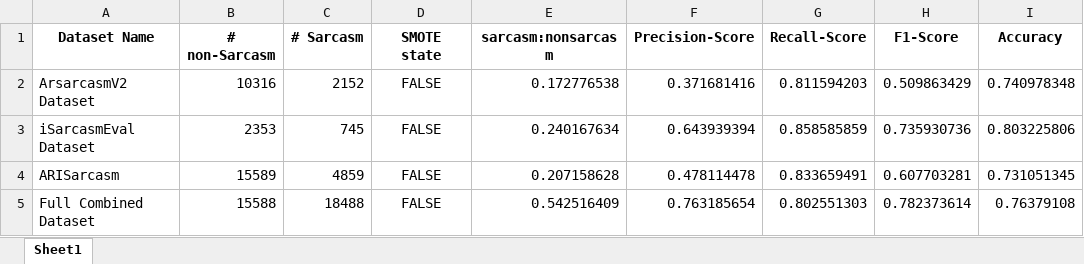
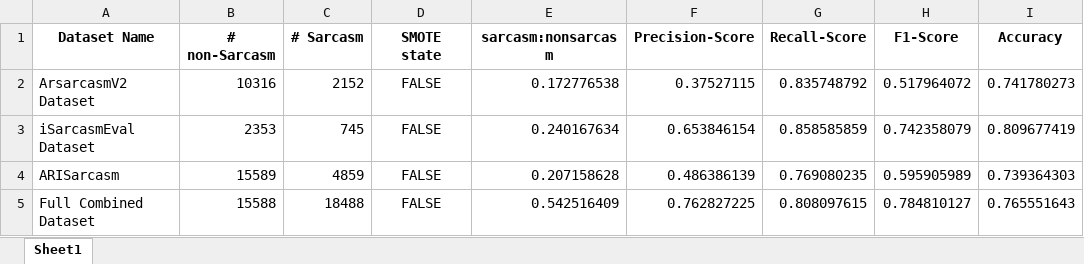
Before and after one commit to YaserHabib/ArabicSarcasmDetection, an Excel workbook: Deep Learning/CNN/Results/model performance.xlsx, sheet Sheet1, drawn as a sheet; values as stored, in another font and other column widths than the file's, no borders; the diff names each change by its address in the sheet, - before the commit and + after, or states it on an @@ line.

```diff
--- a/Deep Learning/CNN/Results/model performance.xlsx (sheet Sheet1)
+++ b/Deep Learning/CNN/Results/model performance.xlsx (sheet Sheet1)
-F2 (Precision-Score): 0.371681416
+F2 (Precision-Score): 0.37527115
-G2 (Recall-Score): 0.811594203
+G2 (Recall-Score): 0.835748792
-H2 (F1-Score): 0.509863429
+H2 (F1-Score): 0.517964072
-I2 (Accuracy): 0.740978348
+I2 (Accuracy): 0.741780273
-F3 (Precision-Score): 0.643939394
+F3 (Precision-Score): 0.653846154
-H3 (F1-Score): 0.735930736
+H3 (F1-Score): 0.742358079
-I3 (Accuracy): 0.803225806
+I3 (Accuracy): 0.809677419
-F4 (Precision-Score): 0.478114478
+F4 (Precision-Score): 0.486386139
-G4 (Recall-Score): 0.833659491
+G4 (Recall-Score): 0.769080235
-H4 (F1-Score): 0.607703281
+H4 (F1-Score): 0.595905989
-I4 (Accuracy): 0.731051345
+I4 (Accuracy): 0.739364303
-F5 (Precision-Score): 0.763185654
+F5 (Precision-Score): 0.762827225
-G5 (Recall-Score): 0.802551303
+G5 (Recall-Score): 0.808097615
-H5 (F1-Score): 0.782373614
+H5 (F1-Score): 0.784810127
-I5 (Accuracy): 0.76379108
+I5 (Accuracy): 0.765551643
```
Also changed, not shown: 15 other files.
